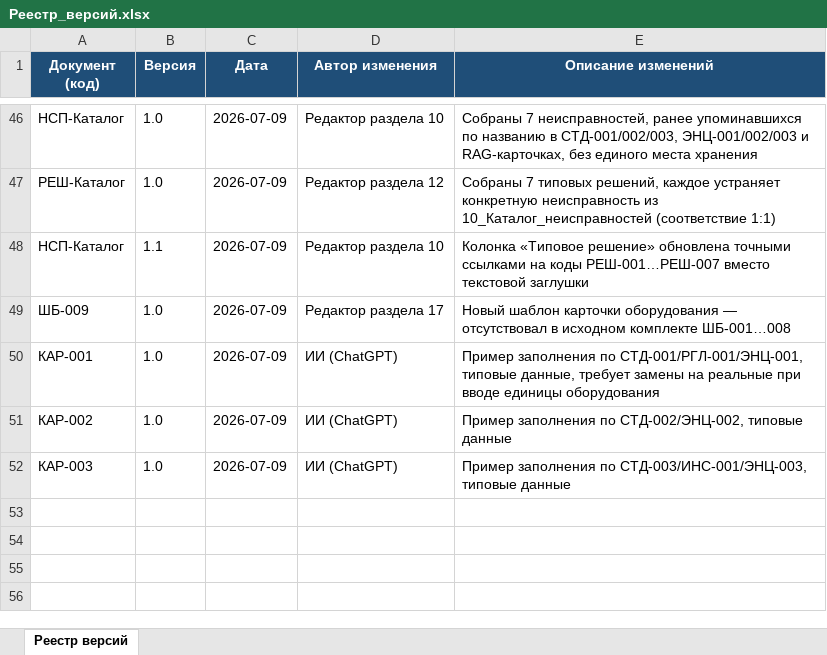
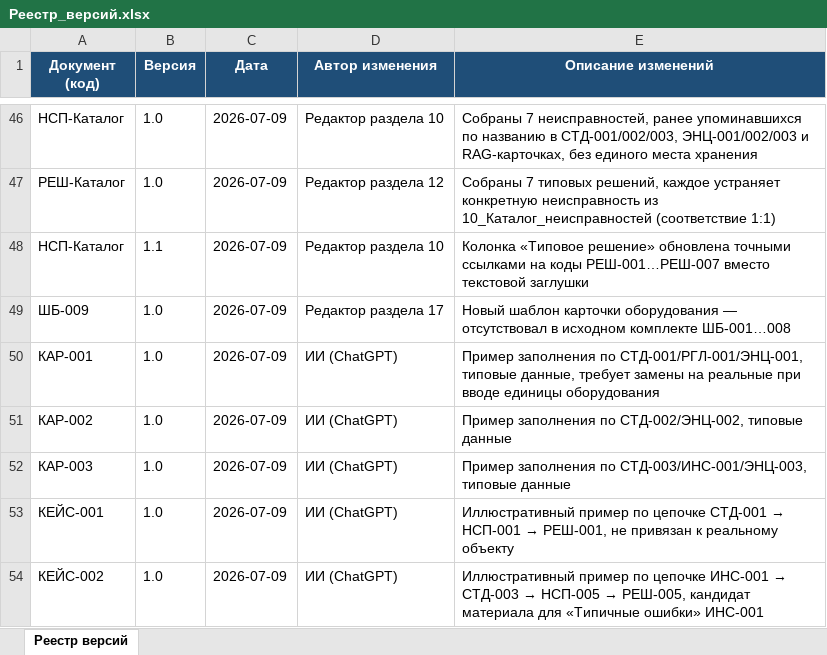
Before and after one commit to andrey52bs-dotcom/KnowledgeFactory_-_Foundation_v1.0, an Excel workbook: 00_Проект/02_Реестр/Реестр_версий.xlsx, sheet Реестр версий, drawn as a sheet; only a part is shown, gaps mark what is left out; values as stored, in another font and other column widths than the file's, no borders; charts and pictures not drawn; the diff names each change by its address in the sheet, - before the commit and + after, or states it on an @@ line.

```diff
--- a/00_Проект/02_Реестр/Реестр_версий.xlsx (sheet Реестр версий)
+++ b/00_Проект/02_Реестр/Реестр_версий.xlsx (sheet Реестр версий)
+row 53: КЕЙС-001 | 1.0 | 2026-07-09 | ИИ (ChatGPT) | Иллюстративный пример по цепочке СТД-001 → НСП-001 → РЕШ-001, не привязан к реальному объекту
+row 54: КЕЙС-002 | 1.0 | 2026-07-09 | ИИ (ChatGPT) | Иллюстративный пример по цепочке ИНС-001 → СТД-003 → НСП-005 → РЕШ-005, кандидат материала для «Типичные ошибки» ИНС-001
```
Also changed, not shown: 00_Проект/02_Реестр/Реестр_документов.xlsx, 00_Проект/MANIFEST.xlsx, 4 other files.
